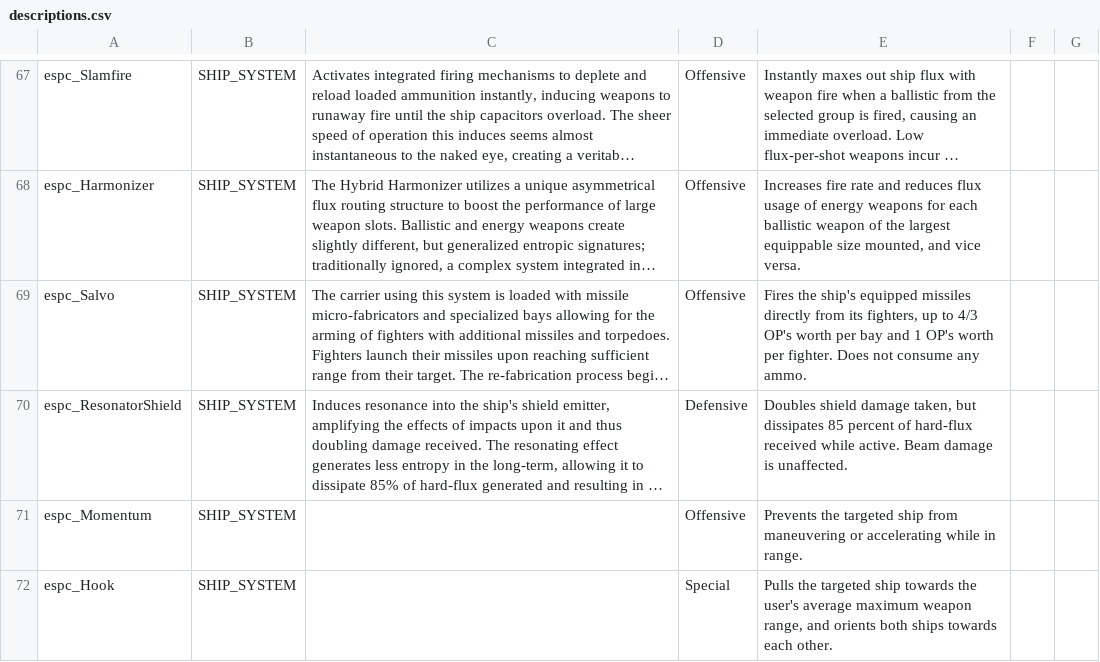
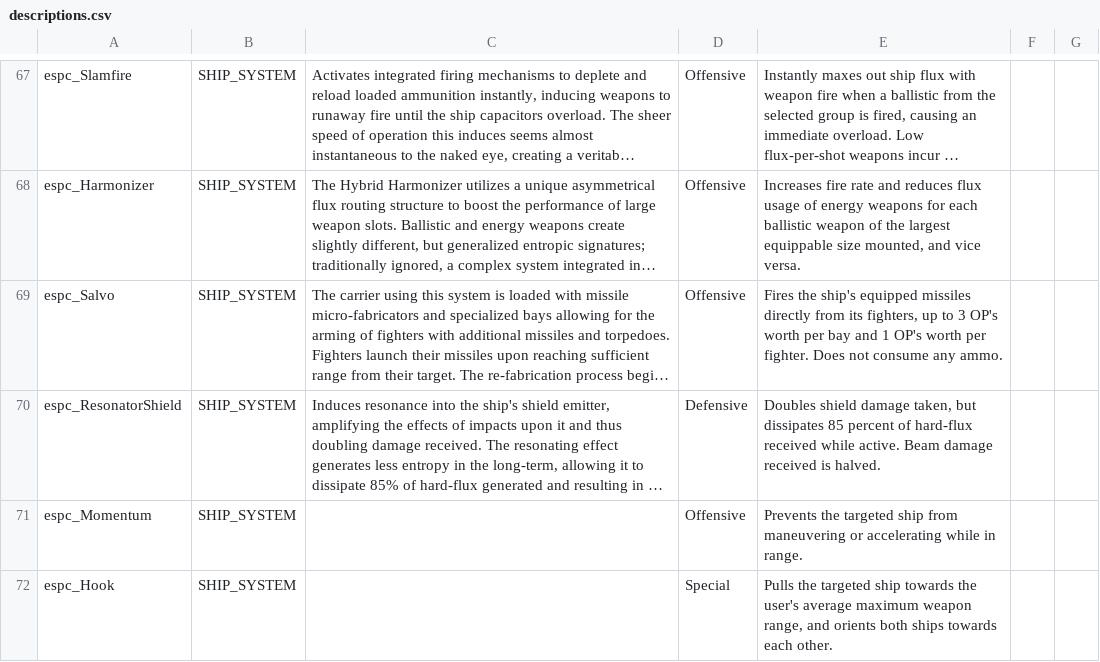
Before and after one commit to Mezzelo/Epsilon-Pact, a CSV file: data/strings/descriptions.csv, drawn as a sheet; only a part is shown, gaps mark what is left out; long unchanged cells end in …; the diff names each change by its address in the sheet, - before the commit and + after, or states it on an @@ line.

```diff
--- a/data/strings/descriptions.csv
+++ b/data/strings/descriptions.csv
-E69: …up to 4/3 OP's worth…
+E69: …up to 3 OP's worth…
-E70: …Beam damage is unaffected.
+E70: …Beam damage received is halved.
```
Also changed, not shown: data/hulls/ship_data.csv, data/shipsystems/ship_systems.csv, 23 other files.
